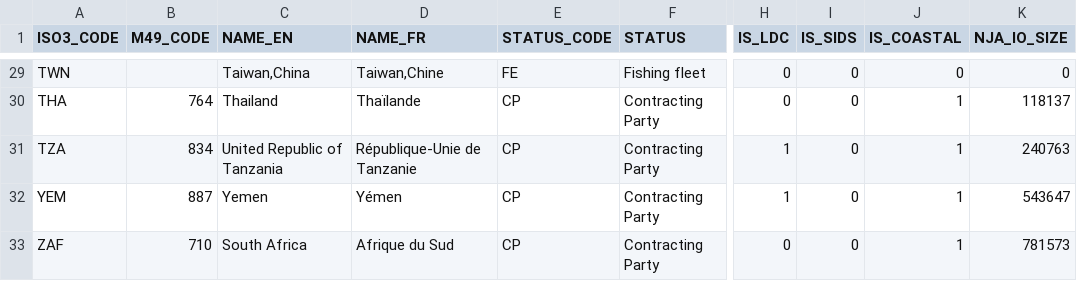
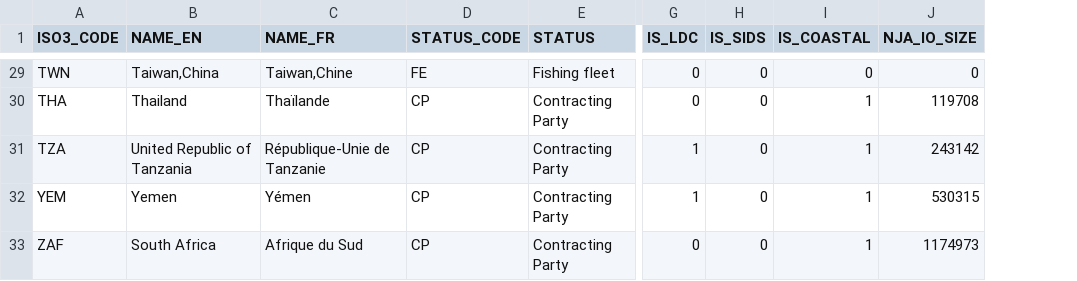
Before and after one commit to iotc-secretariat/iotc-tcac-simulations, a CSV file: inputs/data/iotc_entities.csv, drawn as a sheet; only a part is shown, gaps mark what is left out; removed rows and columns are numbered as before the commit, all else as after; the diff covers the shown part only; the diff names each change by its address in the sheet, - before the commit and + after, or states it on an @@ line.

Commit message:
Removal of M49 column and update of the CP NJA surface areas in the Indian Ocean

```diff
--- a/inputs/data/iotc_entities.csv
+++ b/inputs/data/iotc_entities.csv
-column B (M49_CODE), rows 30-33: 764 | 834 | 887 | 710
-J30 (NJA_IO_SIZE): 118137
+J30 (NJA_IO_SIZE): 119708
-J31 (NJA_IO_SIZE): 240763
+J31 (NJA_IO_SIZE): 243142
-J32 (NJA_IO_SIZE): 543647
+J32 (NJA_IO_SIZE): 530315
-J33 (NJA_IO_SIZE): 781573
+J33 (NJA_IO_SIZE): 1174973
```
Also changed, not shown: 22 edited cells elsewhere in this file.
